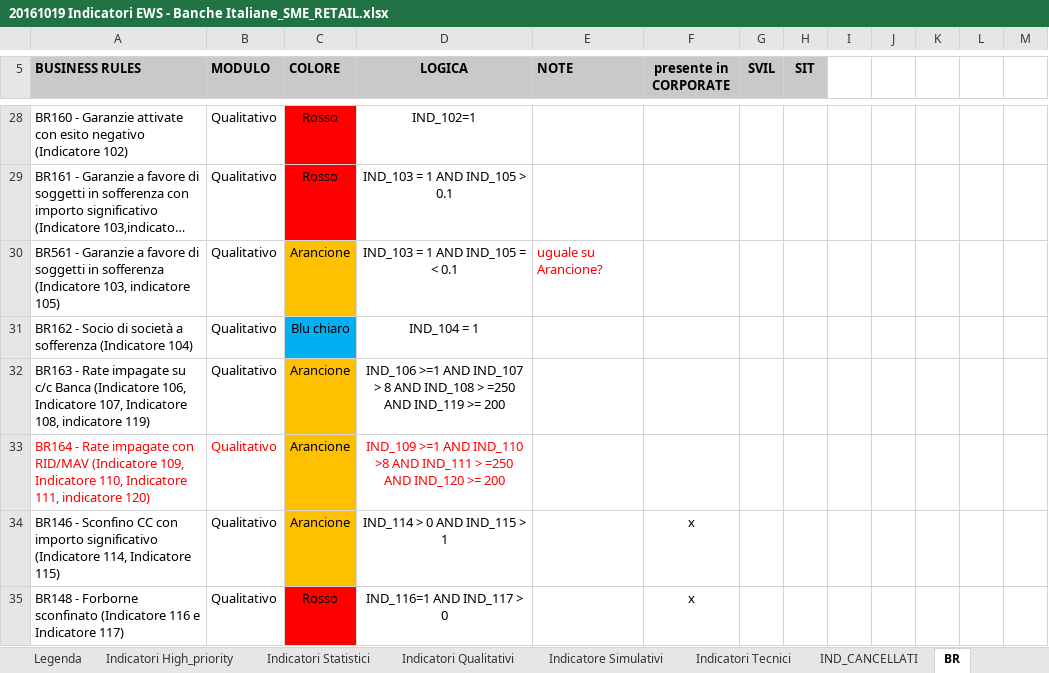
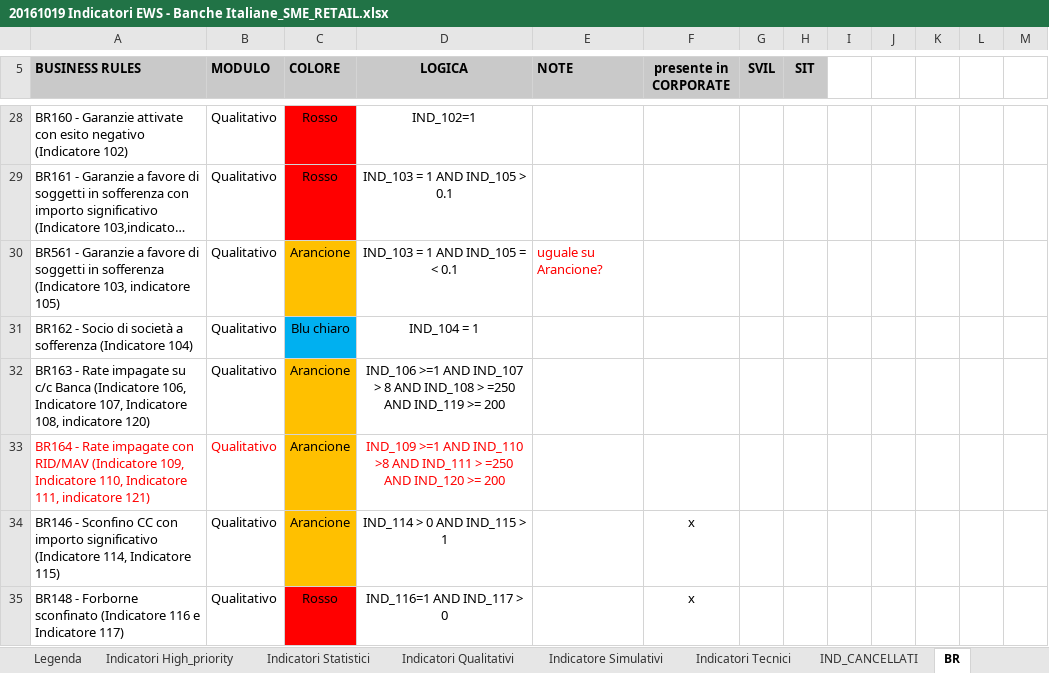
Before and after one commit to cybertop35/intelliJConf, an Excel workbook: earlywarning-pom/Document/SpecificheIndicatori/20161019 Indicatori EWS - Banche Italiane_SME_RETAIL.xlsx, sheet BR, drawn as a sheet; only a part is shown, gaps mark what is left out; long unchanged cells end in …; values as stored, in another font and other column widths than the file's, no borders; the diff names each change by its address in the sheet, - before the commit and + after, or states it on an @@ line.

```diff
--- a/earlywarning-pom/Document/SpecificheIndicatori/20161019 Indicatori EWS - Banche Italiane_SME_RETAIL.xlsx (sheet BR)
+++ b/earlywarning-pom/Document/SpecificheIndicatori/20161019 Indicatori EWS - Banche Italiane_SME_RETAIL.xlsx (sheet BR)
-A32 (BUSINESS RULES): …108, indicatore 119)
+A32 (BUSINESS RULES): …108, indicatore 120)
-A33 (BUSINESS RULES): …111, indicatore 120)
+A33 (BUSINESS RULES): …111, indicatore 121)
```
Also changed, not shown: sheet Indicatori Qualitativi, 1 other file.
